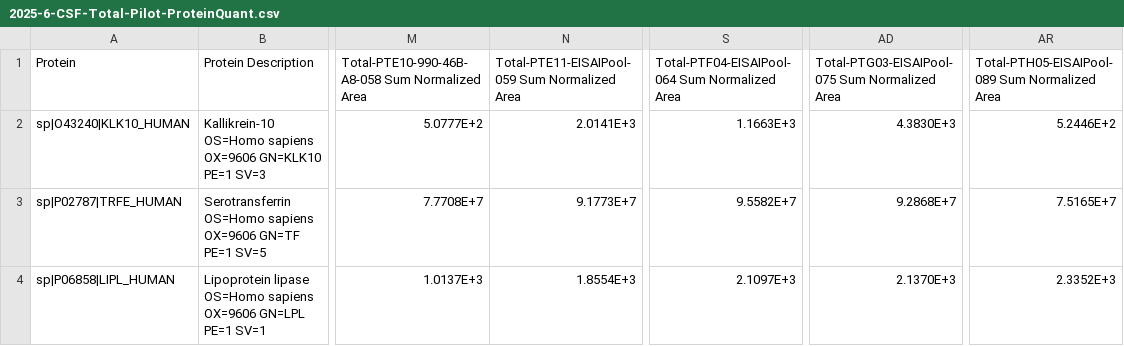
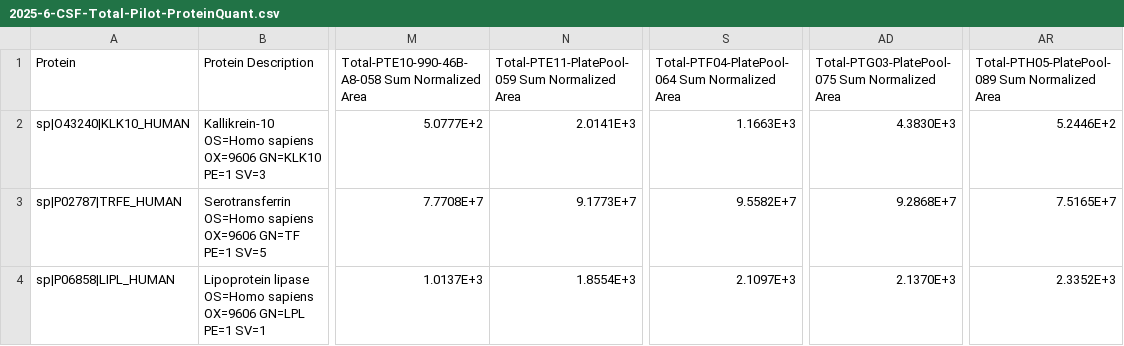
Before and after one commit to maccoss/2025-ExampleDifferentialAnalysis, a CSV file: example_data/2025-6-CSF-Total-Pilot-ProteinQuant.csv, drawn as a sheet; only a part is shown, gaps mark what is left out; the diff names each change by its address in the sheet, - before the commit and + after, or states it on an @@ line.

```diff
--- a/example_data/2025-6-CSF-Total-Pilot-ProteinQuant.csv
+++ b/example_data/2025-6-CSF-Total-Pilot-ProteinQuant.csv
-N1: Total-PTE11-EISAIPool-059 Sum Normalized Area
+N1: Total-PTE11-PlatePool-059 Sum Normalized Area
-S1: Total-PTF04-EISAIPool-064 Sum Normalized Area
+S1: Total-PTF04-PlatePool-064 Sum Normalized Area
-AD1: Total-PTG03-EISAIPool-075 Sum Normalized Area
+AD1: Total-PTG03-PlatePool-075 Sum Normalized Area
-AR1: Total-PTH05-EISAIPool-089 Sum Normalized Area
+AR1: Total-PTH05-PlatePool-089 Sum Normalized Area
```
Also changed, not shown: example_data/2025-6-CSF-Total-Pilot-MetaData.csv, 21 other files.
